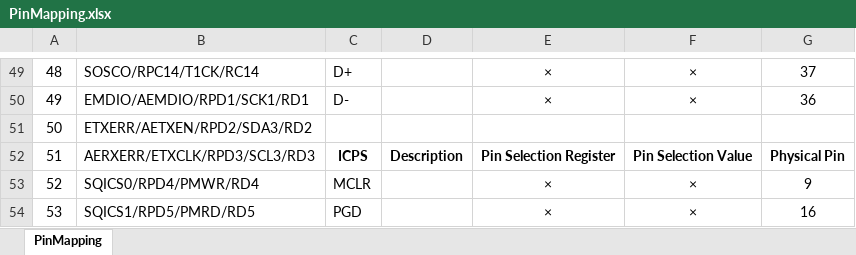
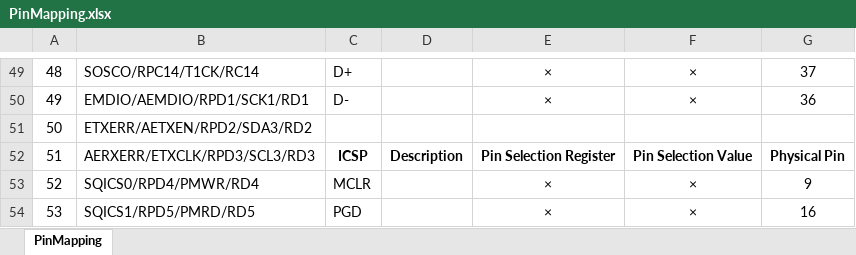
Before and after one commit to jamolnng/Smart-Watch-V1, an Excel workbook: Hardware/PinMapping.xlsx, sheet PinMapping, drawn as a sheet; only a part is shown, gaps mark what is left out; values as stored, in another font and other column widths than the file's, no borders; the diff covers the shown part only; the diff names each change by its address in the sheet, - before the commit and + after, or states it on an @@ line.

Commit message:
pin mapping

```diff
--- a/Hardware/PinMapping.xlsx (sheet PinMapping)
+++ b/Hardware/PinMapping.xlsx (sheet PinMapping)
-C52: ICPS
+C52: ICSP
```
Also changed, not shown: 3 added rows, 3 removed rows, 23 edited cells and row numbers in column A elsewhere in this sheet, 1 other file.
